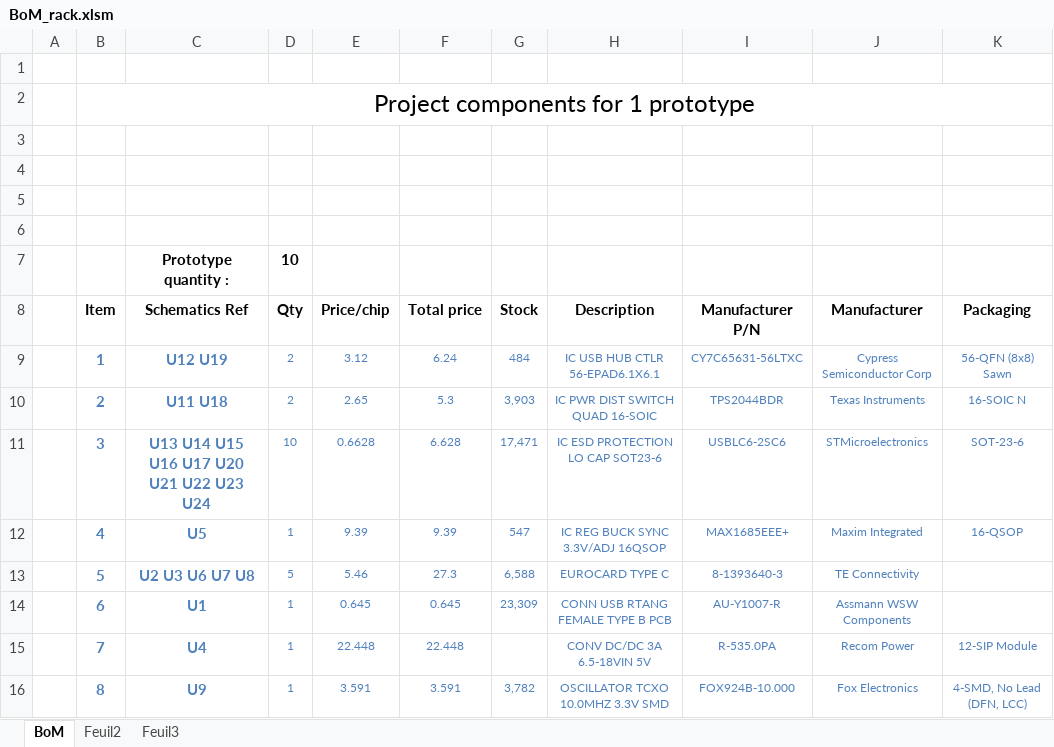
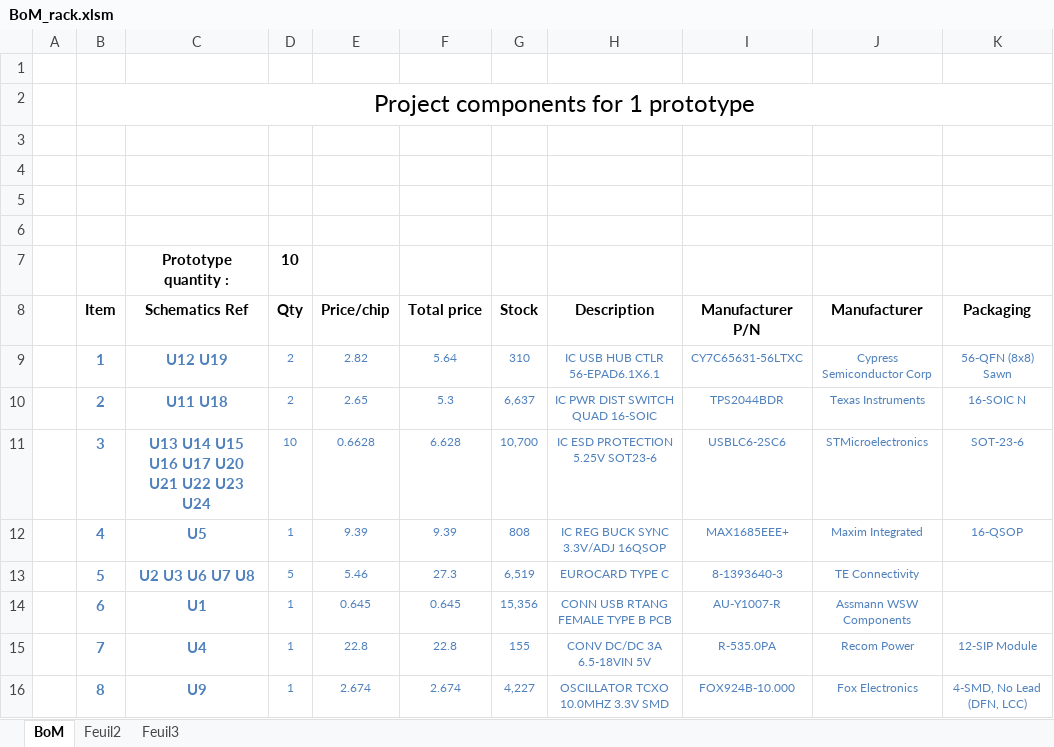
Before and after one commit to easy-phi/main, an Excel workbook: Rack/github/BoM_rack.xlsm, sheet BoM, drawn as a sheet; only a part is shown; values as stored, in another font and other column widths than the file's, no borders; charts and pictures not drawn; the diff covers the shown part only; the diff names each change by its address in the sheet, - before the commit and + after, or states it on an @@ line.

Commit message:
update rack

```diff
--- a/Rack/github/BoM_rack.xlsm (sheet BoM)
+++ b/Rack/github/BoM_rack.xlsm (sheet BoM)
-E9 (Price/chip): 3.12
+E9 (Price/chip): 2.82
-F9 (Total price): 6.24
+F9 (Total price): 5.64
-G9 (Stock): 484
+G9 (Stock): 310
-G10 (Stock): 3,903
+G10 (Stock): 6,637
-G11 (Stock): 17,471
+G11 (Stock): 10,700
-H11 (Description): IC ESD PROTECTION LO CAP SOT23-6
+H11 (Description): IC ESD PROTECTION 5.25V SOT23-6
-G12 (Stock): 547
+G12 (Stock): 808
-G13 (Stock): 6,588
+G13 (Stock): 6,519
-G14 (Stock): 23,309
+G14 (Stock): 15,356
-E15 (Price/chip): 22.448
+E15 (Price/chip): 22.8
-F15 (Total price): 22.448
+F15 (Total price): 22.8
-G15 (Stock): (empty)
+G15 (Stock): 155
-E16 (Price/chip): 3.591
+E16 (Price/chip): 2.674
-F16 (Total price): 3.591
+F16 (Total price): 2.674
-G16 (Stock): 3,782
+G16 (Stock): 4,227
```
Also changed, not shown: 3 added rows, 3 removed rows and 108 edited cells elsewhere in this sheet, charts or pictures, 23 other files.
